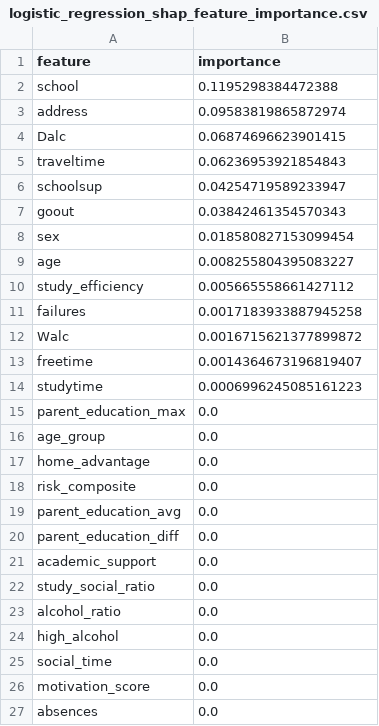
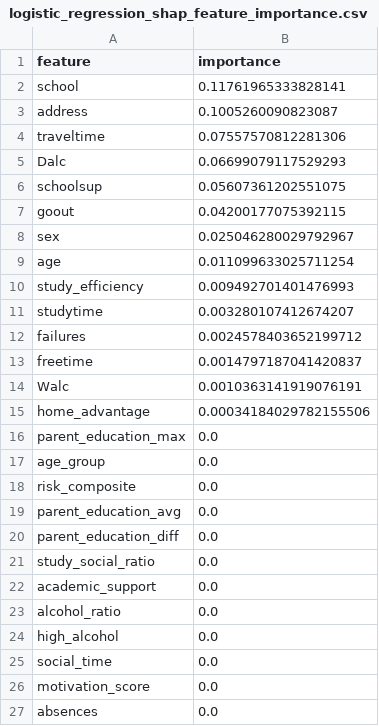
Before and after one commit to Francis220/Student-Performance-Prediction, a CSV file: reports/interpretability/logistic_regression_shap_feature_importance.csv, drawn as a sheet; only a part is shown.

```diff
--- a/reports/interpretability/logistic_regression_shap_feature_importance.csv
+++ b/reports/interpretability/logistic_regression_shap_feature_importance.csv
@@ -1,18 +1,18 @@
 feature,importance
-school,0.1195298384472388
-address,0.09583819865872974
-Dalc,0.06874696623901415
-traveltime,0.06236953921854843
-schoolsup,0.04254719589233947
-goout,0.03842461354570343
-sex,0.018580827153099454
-age,0.008255804395083227
-study_efficiency,0.005665558661427112
-failures,0.0017183933887945258
-Walc,0.0016715621377899872
-freetime,0.0014364673196819407
-studytime,0.0006996245085161223
+school,0.11761965333828141
+address,0.1005260090823087
+traveltime,0.07557570812281306
+Dalc,0.06699079117529293
+schoolsup,0.05607361202551075
+goout,0.04200177075392115
+sex,0.025046280029792967
+age,0.011099633025711254
+study_efficiency,0.009492701401476993
+studytime,0.003280107412674207
+failures,0.0024578403652199712
+freetime,0.0014797187041420837
+Walc,0.0010363141919076191
+home_advantage,0.00034184029782155506
 parent_education_max,0.0
 age_group,0.0
-home_advantage,0.0
 risk_composite,0.0
@@ -20,4 +20,4 @@ parent_education_avg,0.0
 parent_education_diff,0.0
+study_social_ratio,0.0
 academic_support,0.0
-study_social_ratio,0.0
 alcohol_ratio,0.0
```
Also changed, not shown: reports/interpretability/ensemble_shap_feature_importance.csv, reports/interpretability/gradient_boosting_shap_feature_importance.csv, 31 other files.
